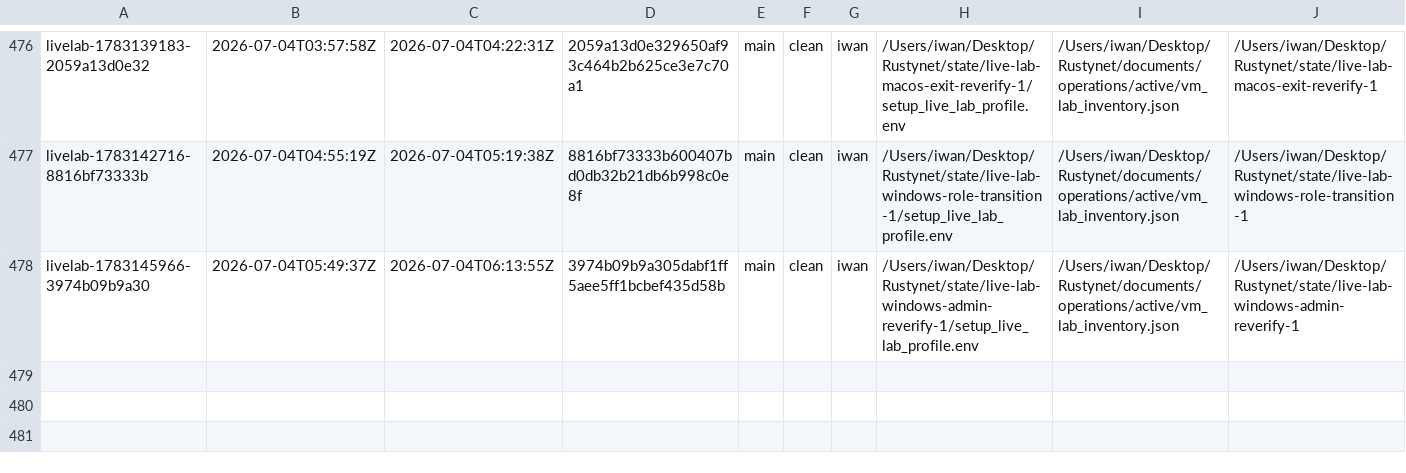
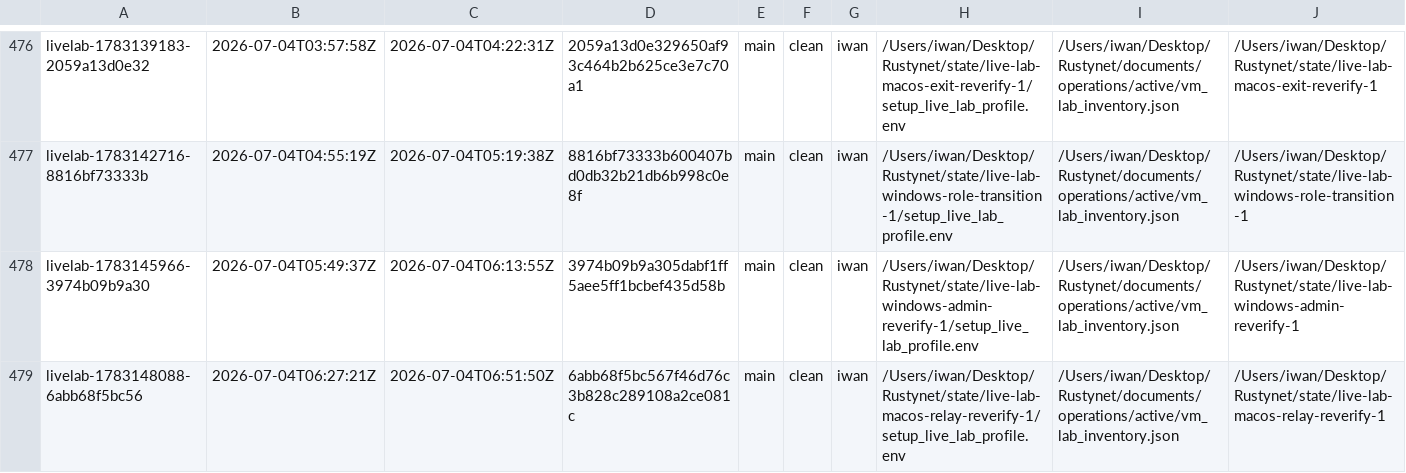
Before and after one commit to Iwan-Teague/Rustynet, a CSV file: documents/operations/live_lab_run_matrix.csv, drawn as a sheet; only a part is shown, gaps mark what is left out; rows hold the shown columns only; the diff names each change by its address in the sheet, - before the commit and + after, or states it on an @@ line.

Commit message:
vm-lab: record macOS relay re-verification (0 failures)
Re-verified the macOS relay lifecycle cell after this session's
vm_lab.rs changes. validate_macos_relay_service_lifecycle PASS
(install/bootstrap -> active with /healthz ok -> stop/release), all
Tier-2 audit stages still pass. No regression.

```diff
--- a/documents/operations/live_lab_run_matrix.csv
+++ b/documents/operations/live_lab_run_matrix.csv
+row 479: livelab-1783148088-6abb68f5bc56 | 2026-07-04T06:27:21Z | 2026-07-04T06:51:50Z | 6abb68f5bc567f46d76c3b828c289108a2ce081c | main | clean | iwan | /Users/iwan/Desktop/Rustynet/state/live-lab-macos-relay-reverify-1/setup_live_lab_profile.env | /Users/iwan/Desktop/Rustynet/documents/operations/active/vm_lab_inventory.json | /Users/iwan/Desktop/Rustynet/state/live-lab-macos-relay-reverify-1
```
Also changed, not shown: documents/operations/live_lab_stage_timings.csv.
